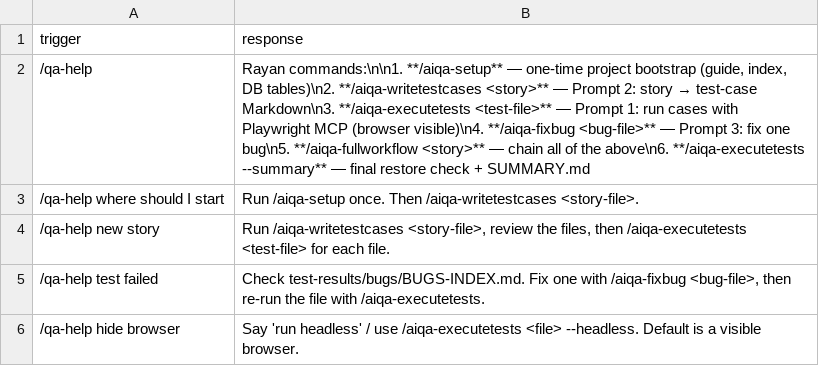
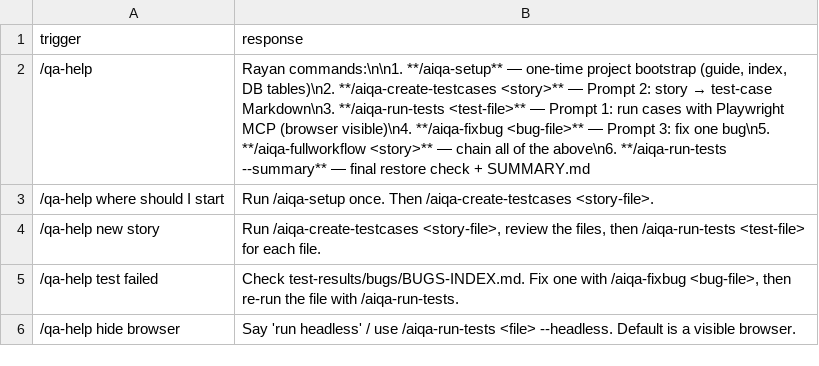
Before and after one commit to afmelwekeel/AI-QA-Framework, a CSV file: _config/qa-help.csv, drawn as a sheet.

```diff
--- a/_config/qa-help.csv
+++ b/_config/qa-help.csv
@@ -1,6 +1,6 @@
 trigger,response
-"/qa-help","Rayan commands:\n\n1. **/aiqa-setup** — one-time project bootstrap (guide, index, DB tables)\n2. **/aiqa-writetestcases <story>** — Prompt 2: story → test-case Markdown\n3. **/aiqa-executetests <test-file>** — Prompt 1: run cases with Playwright MCP (browser visible)\n4. **/aiqa-fixbug <bug-file>** — Prompt 3: fix one bug\n5. **/aiqa-fullworkflow <story>** — chain all of the above\n6. **/aiqa-executetests --summary** — final restore check + SUMMARY.md"
-"/qa-help where should I start","Run /aiqa-setup once. Then /aiqa-writetestcases <story-file>."
-"/qa-help new story","Run /aiqa-writetestcases <story-file>, review the files, then /aiqa-executetests <test-file> for each file."
-"/qa-help test failed","Check test-results/bugs/BUGS-INDEX.md. Fix one with /aiqa-fixbug <bug-file>, then re-run the file with /aiqa-executetests."
-"/qa-help hide browser","Say 'run headless' / use /aiqa-executetests <file> --headless. Default is a visible browser."
+"/qa-help","Rayan commands:\n\n1. **/aiqa-setup** — one-time project bootstrap (guide, index, DB tables)\n2. **/aiqa-create-testcases <story>** — Prompt 2: story → test-case Markdown\n3. **/aiqa-run-tests <test-file>** — Prompt 1: run cases with Playwright MCP (browser visible)\n4. **/aiqa-fixbug <bug-file>** — Prompt 3: fix one bug\n5. **/aiqa-fullworkflow <story>** — chain all of the above\n6. **/aiqa-run-tests --summary** — final restore check + SUMMARY.md"
+"/qa-help where should I start","Run /aiqa-setup once. Then /aiqa-create-testcases <story-file>."
+"/qa-help new story","Run /aiqa-create-testcases <story-file>, review the files, then /aiqa-run-tests <test-file> for each file."
+"/qa-help test failed","Check test-results/bugs/BUGS-INDEX.md. Fix one with /aiqa-fixbug <bug-file>, then re-run the file with /aiqa-run-tests."
+"/qa-help hide browser","Say 'run headless' / use /aiqa-run-tests <file> --headless. Default is a visible browser."
```
Also changed, not shown: _config/workflow-manifest.csv, module-help.csv, 36 other files.
